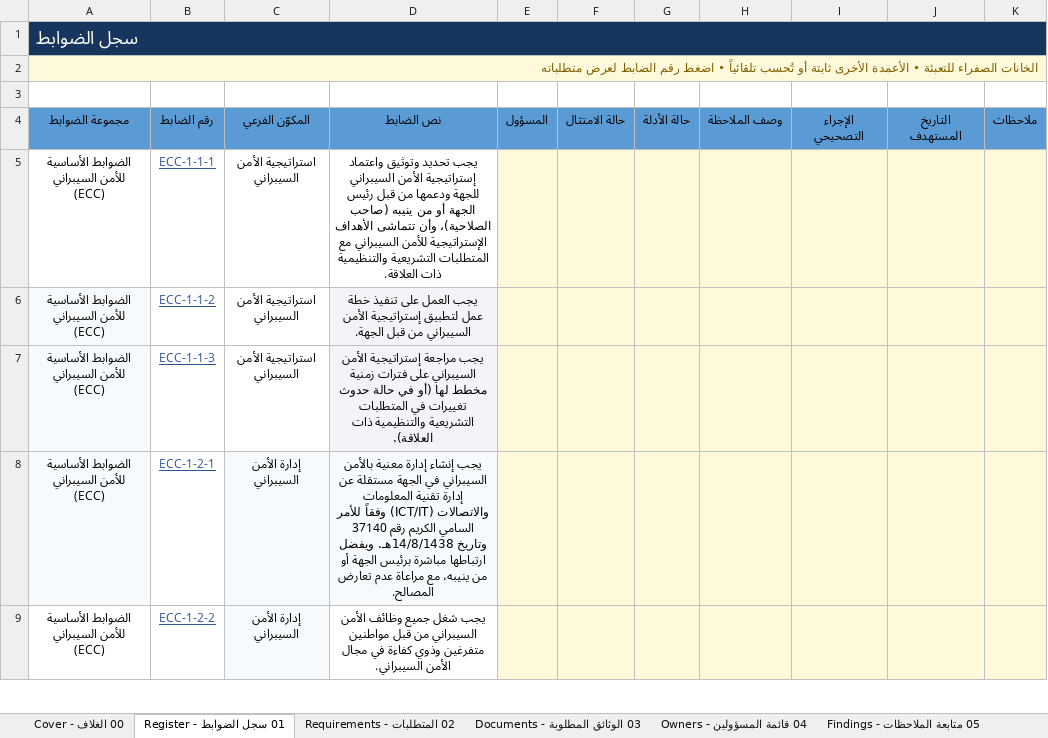
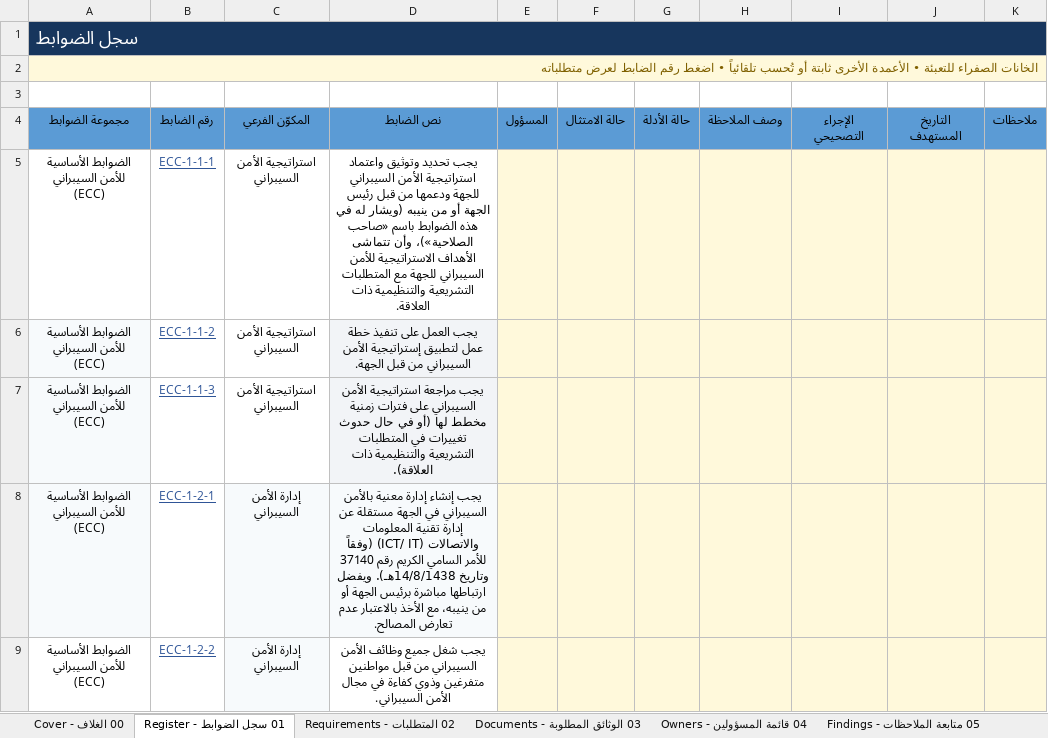
Before and after one commit to Raseel-Almutairi/portfolio, an Excel workbook: nca-tool/NCA_Compliance_Register_Blank.xlsx, sheet 01 سجل الضوابط - Register, drawn as a sheet; only a part is shown; values as stored, in another font and other column widths than the file's, no borders; conditional formats not drawn; the diff covers the shown part only; the diff names each change by its address in the sheet, - before the commit and + after, or states it on an @@ line.

```diff
--- a/nca-tool/NCA_Compliance_Register_Blank.xlsx (sheet 01 سجل الضوابط - Register)
+++ b/nca-tool/NCA_Compliance_Register_Blank.xlsx (sheet 01 سجل الضوابط - Register)
-D5 (نص الضابط): …وتوثيق واعتماد إستراتيجية الأمن السيبراني للجهة ودعمها من قبل رئيس الجهة أو من ينيبه (صاحب الصلاحية)، وأن تتماشى الأهداف الإستراتيجية للأمن السيبراني مع المتطلبات…
+D5 (نص الضابط): …وتوثيق واعتماد استراتيجية الأمن السيبراني للجهة ودعمها من قبل رئيس الجهة أو من ينيبه (ويشار له في هذه الضوابط باسم «صاحب الصلاحية»)، وأن تتماشى الأهداف الاستراتيجية للأمن السيبراني للجهة مع المتطلبات…
-D7 (نص الضابط): يجب مراجعة إستراتيجية الأمن السيبراني على فترات زمنية مخطط لها (أو في حالة حدوث تغييرات…
+D7 (نص الضابط): يجب مراجعة استراتيجية الأمن السيبراني على فترات زمنية مخطط لها (أو في حال حدوث تغييرات…
-D8 (نص الضابط): …المعلومات والاتصالات (ICT/IT) وفقاً للأمر السامي الكريم رقم 37140 وتاريخ 14/8/1438هـ. ويفضل ارتباطها مباشرة برئيس الجهة أو من ينيبه، مع مراعاة عدم تعارض…
+D8 (نص الضابط): …المعلومات والاتصالات (ICT/ IT) (وفقاً للأمر السامي الكريم رقم 37140 وتاريخ 14/8/1438هـ). ويفضل ارتباطها مباشرة برئيس الجهة أو من ينيبه، مع الأخذ بالاعتبار عدم تعارض…
```
Also changed, not shown: 22 edited cells elsewhere in this sheet, nca-powerbi/3_Sample_Data.xlsx, nca-powerbi/4_Blank_Data.xlsx, 8 other files.
